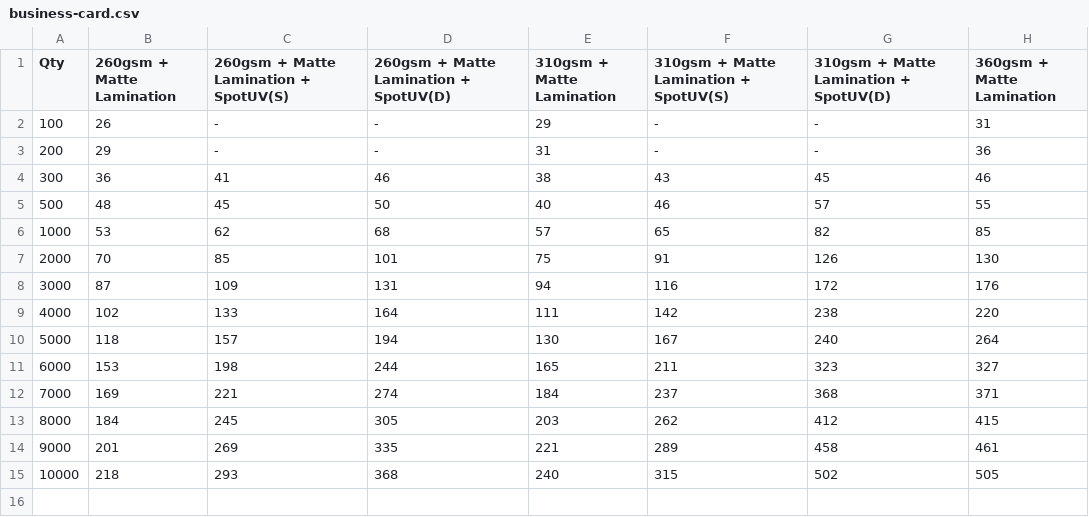
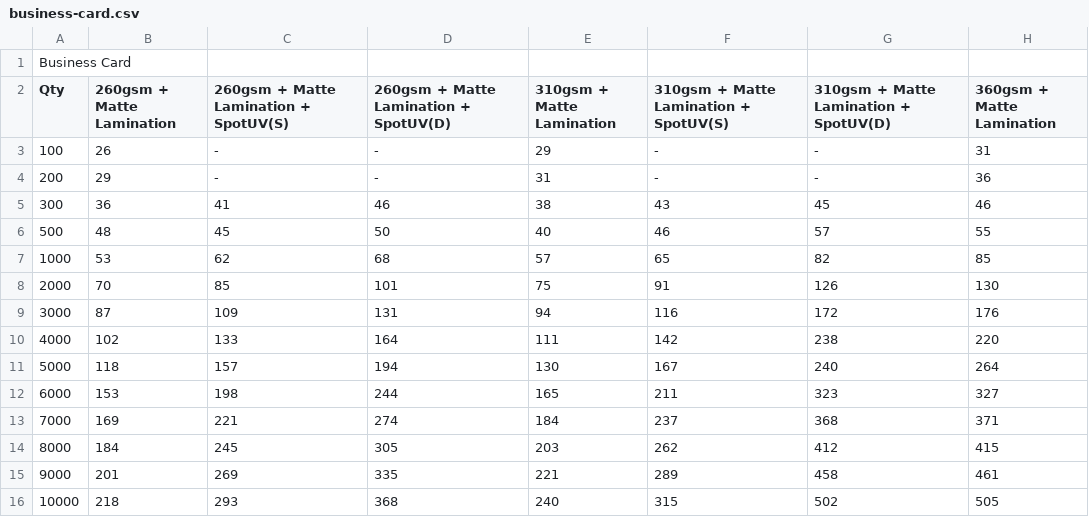
Before and after one commit to Joelqrq/justifyprint-pricelist-warehouse, a CSV file: business-card-tables/business-card.csv, drawn as a sheet.

Commit message:
Updated business-card-tables

```diff
--- a/business-card-tables/business-card.csv
+++ b/business-card-tables/business-card.csv
@@ -1 +1,2 @@
+Business Card,,,,,,,
 Qty,260gsm + Matte Lamination,260gsm + Matte Lamination + SpotUV(S),260gsm + Matte Lamination + SpotUV(D),310gsm + Matte Lamination,310gsm + Matte Lamination + SpotUV(S),310gsm + Matte Lamination + SpotUV(D),360gsm + Matte Lamination
```
Also changed, not shown: business-card-tables/finishings.csv.
